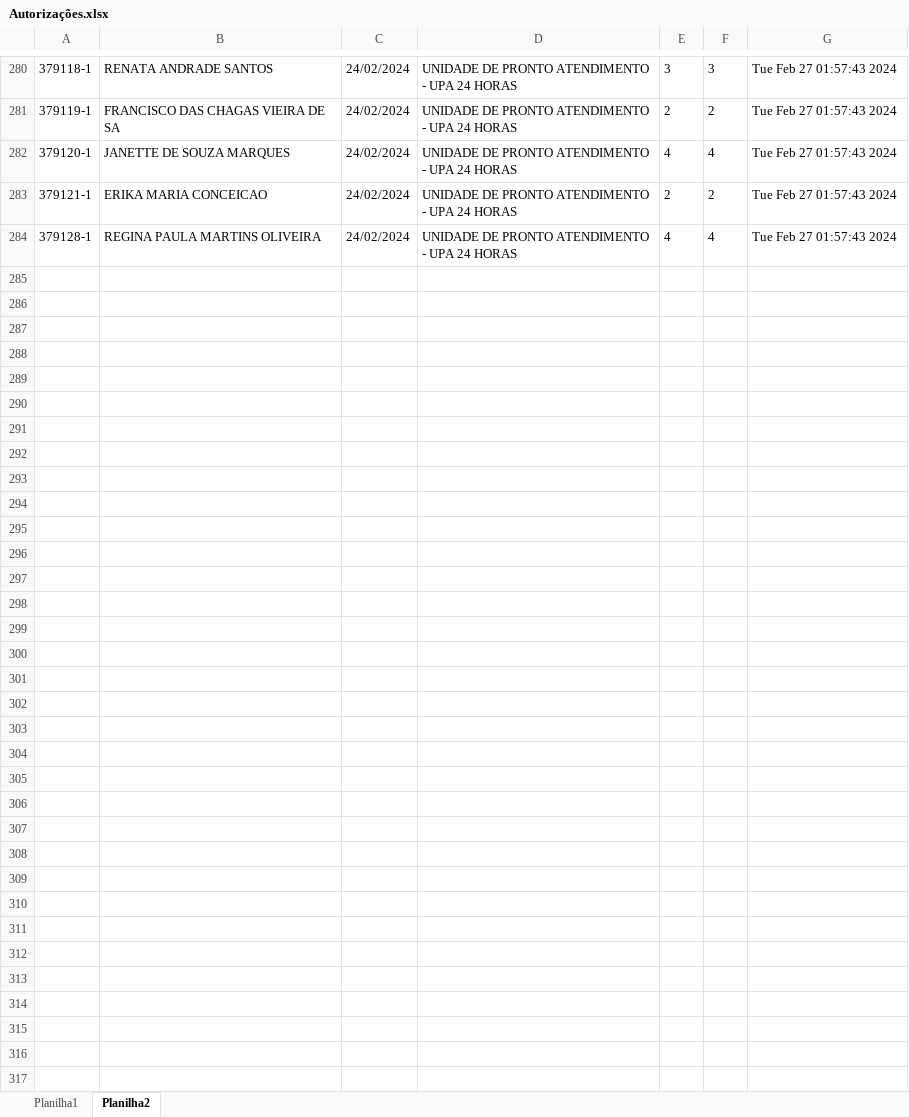
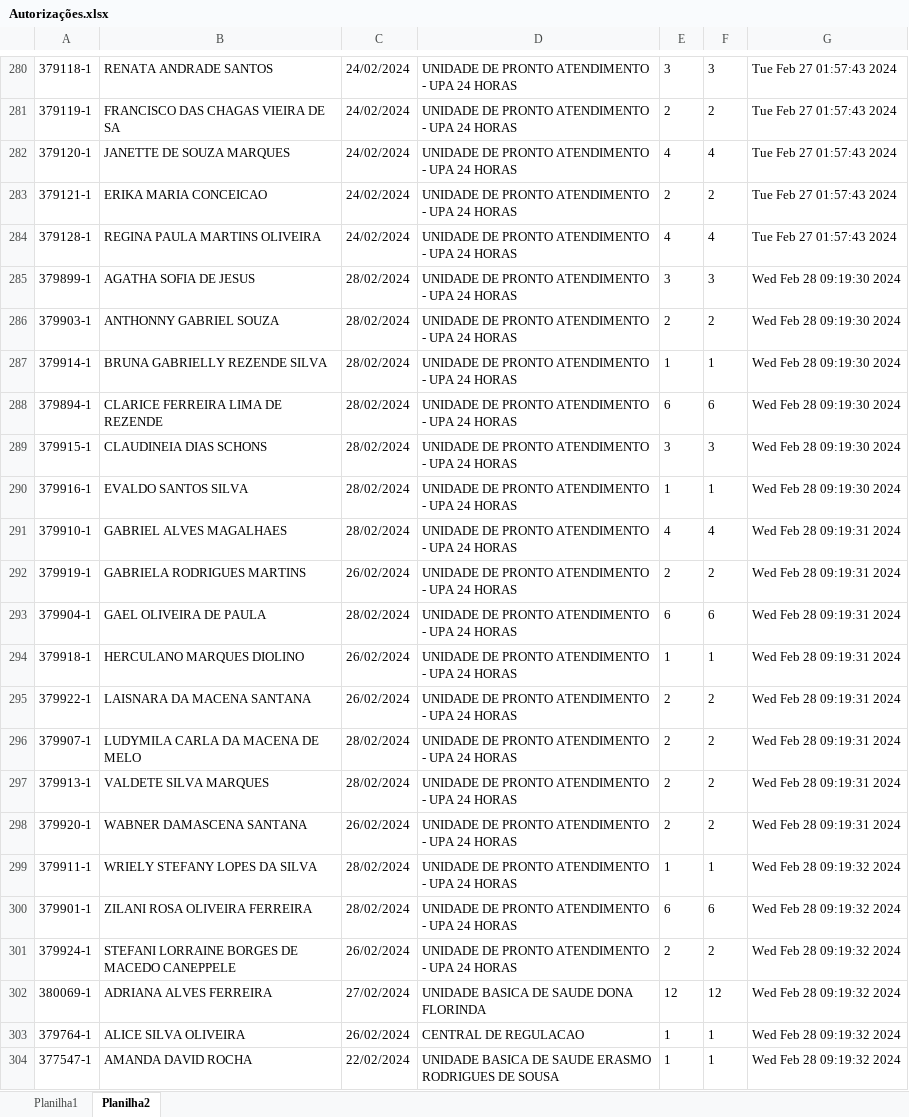
Before and after one commit to gleusmar/python, an Excel workbook: Autorizações.xlsx, sheet Planilha2, drawn as a sheet; only a part is shown, gaps mark what is left out; values as stored, in another font and other column widths than the file's, no borders; the diff covers the shown part only; the diff names each change by its address in the sheet, - before the commit and + after, or states it on an @@ line.

```diff
--- a/Autorizações.xlsx (sheet Planilha2)
+++ b/Autorizações.xlsx (sheet Planilha2)
+row 285: 379899-1 | AGATHA SOFIA DE JESUS | 28/02/2024 | UNIDADE DE PRONTO ATENDIMENTO - UPA 24 HORAS | 3 | 3 | Wed Feb 28 09:19:30 2024
+row 286: 379903-1 | ANTHONNY GABRIEL SOUZA | 28/02/2024 | UNIDADE DE PRONTO ATENDIMENTO - UPA 24 HORAS | 2 | 2 | Wed Feb 28 09:19:30 2024
+row 287: 379914-1 | BRUNA GABRIELLY REZENDE SILVA | 28/02/2024 | UNIDADE DE PRONTO ATENDIMENTO - UPA 24 HORAS | 1 | 1 | Wed Feb 28 09:19:30 2024
+row 288: 379894-1 | CLARICE FERREIRA LIMA DE REZENDE | 28/02/2024 | UNIDADE DE PRONTO ATENDIMENTO - UPA 24 HORAS | 6 | 6 | Wed Feb 28 09:19:30 2024
+row 289: 379915-1 | CLAUDINEIA DIAS SCHONS | 28/02/2024 | UNIDADE DE PRONTO ATENDIMENTO - UPA 24 HORAS | 3 | 3 | Wed Feb 28 09:19:30 2024
+row 290: 379916-1 | EVALDO SANTOS SILVA | 28/02/2024 | UNIDADE DE PRONTO ATENDIMENTO - UPA 24 HORAS | 1 | 1 | Wed Feb 28 09:19:30 2024
+row 291: 379910-1 | GABRIEL ALVES MAGALHAES | 28/02/2024 | UNIDADE DE PRONTO ATENDIMENTO - UPA 24 HORAS | 4 | 4 | Wed Feb 28 09:19:31 2024
+row 292: 379919-1 | GABRIELA RODRIGUES MARTINS | 26/02/2024 | UNIDADE DE PRONTO ATENDIMENTO - UPA 24 HORAS | 2 | 2 | Wed Feb 28 09:19:31 2024
+row 293: 379904-1 | GAEL OLIVEIRA DE PAULA | 28/02/2024 | UNIDADE DE PRONTO ATENDIMENTO - UPA 24 HORAS | 6 | 6 | Wed Feb 28 09:19:31 2024
+row 294: 379918-1 | HERCULANO MARQUES DIOLINO | 26/02/2024 | UNIDADE DE PRONTO ATENDIMENTO - UPA 24 HORAS | 1 | 1 | Wed Feb 28 09:19:31 2024
+row 295: 379922-1 | LAISNARA DA MACENA SANTANA | 26/02/2024 | UNIDADE DE PRONTO ATENDIMENTO - UPA 24 HORAS | 2 | 2 | Wed Feb 28 09:19:31 2024
+row 296: 379907-1 | LUDYMILA CARLA DA MACENA DE MELO | 28/02/2024 | UNIDADE DE PRONTO ATENDIMENTO - UPA 24 HORAS | 2 | 2 | Wed Feb 28 09:19:31 2024
+row 297: 379913-1 | VALDETE SILVA MARQUES | 28/02/2024 | UNIDADE DE PRONTO ATENDIMENTO - UPA 24 HORAS | 2 | 2 | Wed Feb 28 09:19:31 2024
+row 298: 379920-1 | WABNER DAMASCENA SANTANA | 26/02/2024 | UNIDADE DE PRONTO ATENDIMENTO - UPA 24 HORAS | 2 | 2 | Wed Feb 28 09:19:31 2024
+row 299: 379911-1 | WRIELY STEFANY LOPES DA SILVA | 28/02/2024 | UNIDADE DE PRONTO ATENDIMENTO - UPA 24 HORAS | 1 | 1 | Wed Feb 28 09:19:32 2024
+row 300: 379901-1 | ZILANI ROSA OLIVEIRA FERREIRA | 28/02/2024 | UNIDADE DE PRONTO ATENDIMENTO - UPA 24 HORAS | 6 | 6 | Wed Feb 28 09:19:32 2024
+row 301: 379924-1 | STEFANI LORRAINE BORGES DE MACEDO CANEPPELE | 26/02/2024 | UNIDADE DE PRONTO ATENDIMENTO - UPA 24 HORAS | 2 | 2 | Wed Feb 28 09:19:32 2024
+row 302: 380069-1 | ADRIANA ALVES FERREIRA | 27/02/2024 | UNIDADE BASICA DE SAUDE DONA FLORINDA | 12 | 12 | Wed Feb 28 09:19:32 2024
+row 303: 379764-1 | ALICE SILVA OLIVEIRA | 26/02/2024 | CENTRAL DE REGULACAO | 1 | 1 | Wed Feb 28 09:19:32 2024
+row 304: 377547-1 | AMANDA DAVID ROCHA | 22/02/2024 | UNIDADE BASICA DE SAUDE ERASMO RODRIGUES DE SOUSA | 1 | 1 | Wed Feb 28 09:19:32 2024
```
Also changed, not shown: 137 added rows elsewhere in this sheet, sheet Planilha1, 6 other files.
